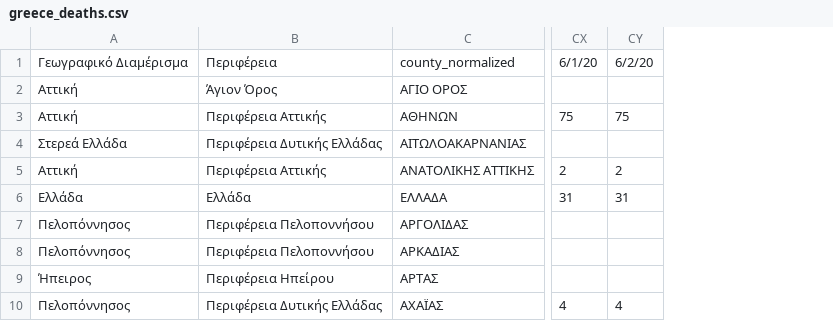
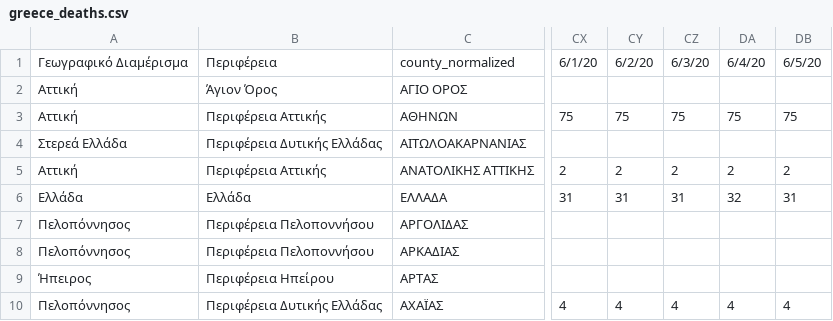
Before and after one commit to Covid-19-Response-Greece/covid19-greece-api, a CSV file: data/greece/iMEdD-Lab/greece_deaths.csv, drawn as a sheet; only a part is shown, gaps mark what is left out; the diff names each change by its address in the sheet, - before the commit and + after, or states it on an @@ line.

```diff
--- a/data/greece/iMEdD-Lab/greece_deaths.csv
+++ b/data/greece/iMEdD-Lab/greece_deaths.csv
+column CZ, rows 1-10: 6/3/20 |  | 75 |  | 2 | 31 |  |  |  | 4
+column DA, rows 1-10: 6/4/20 |  | 75 |  | 2 | 32 |  |  |  | 4
+column DB, rows 1-10: 6/5/20 |  | 75 |  | 2 | 31 |  |  |  | 4
```
Also changed, not shown: data/greece/Regions/western_macedonia_daily_reports.csv, data/greece/iMEdD-Lab/greece.csv, 6 other files.
